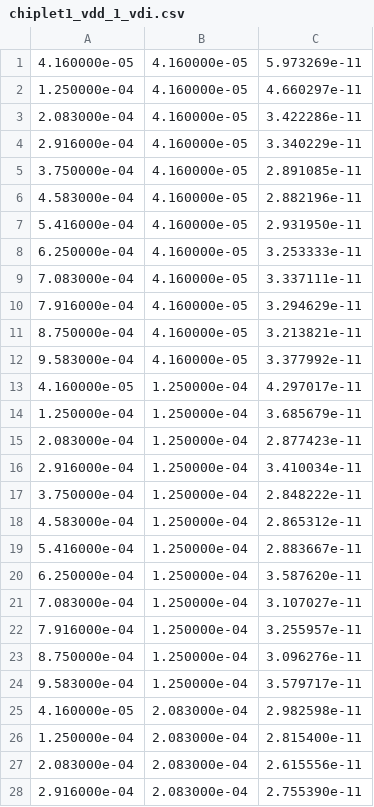
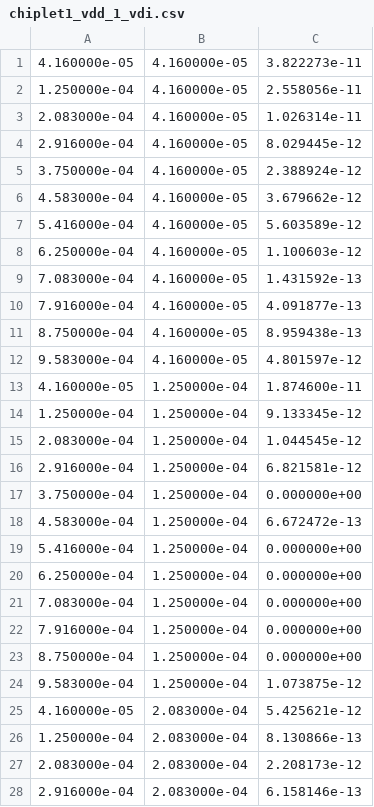
Before and after one commit to llshao/decap_rl, a CSV file: chiplet1_vdd_1_vdi.csv, drawn as a sheet; only a part is shown; the diff covers the shown part only.

```diff
--- a/chiplet1_vdd_1_vdi.csv
+++ b/chiplet1_vdd_1_vdi.csv
@@ -1,28 +1,28 @@
-4.160000e-05	4.160000e-05	5.973269e-11
-1.250000e-04	4.160000e-05	4.660297e-11
-2.083000e-04	4.160000e-05	3.422286e-11
-2.916000e-04	4.160000e-05	3.340229e-11
-3.750000e-04	4.160000e-05	2.891085e-11
-4.583000e-04	4.160000e-05	2.882196e-11
-5.416000e-04	4.160000e-05	2.931950e-11
-6.250000e-04	4.160000e-05	3.253333e-11
-7.083000e-04	4.160000e-05	3.337111e-11
-7.916000e-04	4.160000e-05	3.294629e-11
-8.750000e-04	4.160000e-05	3.213821e-11
-9.583000e-04	4.160000e-05	3.377992e-11
-4.160000e-05	1.250000e-04	4.297017e-11
-1.250000e-04	1.250000e-04	3.685679e-11
-2.083000e-04	1.250000e-04	2.877423e-11
-2.916000e-04	1.250000e-04	3.410034e-11
-3.750000e-04	1.250000e-04	2.848222e-11
-4.583000e-04	1.250000e-04	2.865312e-11
-5.416000e-04	1.250000e-04	2.883667e-11
-6.250000e-04	1.250000e-04	3.587620e-11
-7.083000e-04	1.250000e-04	3.107027e-11
-7.916000e-04	1.250000e-04	3.255957e-11
-8.750000e-04	1.250000e-04	3.096276e-11
-9.583000e-04	1.250000e-04	3.579717e-11
-4.160000e-05	2.083000e-04	2.982598e-11
-1.250000e-04	2.083000e-04	2.815400e-11
-2.083000e-04	2.083000e-04	2.615556e-11
-2.916000e-04	2.083000e-04	2.755390e-11
+4.160000e-05	4.160000e-05	3.822273e-11
+1.250000e-04	4.160000e-05	2.558056e-11
+2.083000e-04	4.160000e-05	1.026314e-11
+2.916000e-04	4.160000e-05	8.029445e-12
+3.750000e-04	4.160000e-05	2.388924e-12
+4.583000e-04	4.160000e-05	3.679662e-12
+5.416000e-04	4.160000e-05	5.603589e-12
+6.250000e-04	4.160000e-05	1.100603e-12
+7.083000e-04	4.160000e-05	1.431592e-13
+7.916000e-04	4.160000e-05	4.091877e-13
+8.750000e-04	4.160000e-05	8.959438e-13
+9.583000e-04	4.160000e-05	4.801597e-12
+4.160000e-05	1.250000e-04	1.874600e-11
+1.250000e-04	1.250000e-04	9.133345e-12
+2.083000e-04	1.250000e-04	1.044545e-12
+2.916000e-04	1.250000e-04	6.821581e-12
+3.750000e-04	1.250000e-04	0.000000e+00
+4.583000e-04	1.250000e-04	6.672472e-13
+5.416000e-04	1.250000e-04	0.000000e+00
+6.250000e-04	1.250000e-04	0.000000e+00
+7.083000e-04	1.250000e-04	0.000000e+00
+7.916000e-04	1.250000e-04	0.000000e+00
+8.750000e-04	1.250000e-04	0.000000e+00
+9.583000e-04	1.250000e-04	1.073875e-12
+4.160000e-05	2.083000e-04	5.425621e-12
+1.250000e-04	2.083000e-04	8.130866e-13
+2.083000e-04	2.083000e-04	2.208173e-12
+2.916000e-04	2.083000e-04	6.158146e-13
```
Also changed, not shown: 116 edited cells elsewhere in this file, interposer1_vdd_vdi.csv, 5 other files.
